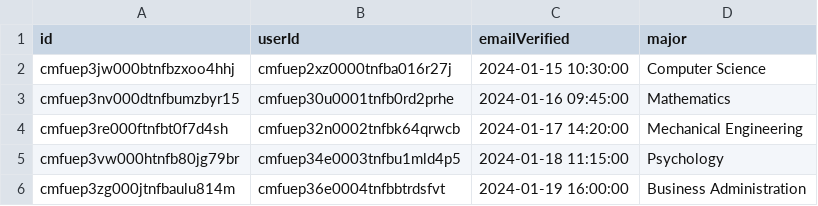
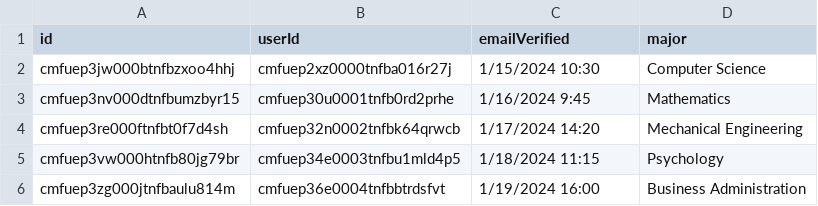
Before and after one commit to nolimitmaliq/f25-cisc474-individual, a CSV file: packages/database/CSV Data/Student_rows.csv, drawn as a sheet.

```diff
--- a/packages/database/CSV Data/Student_rows.csv
+++ b/packages/database/CSV Data/Student_rows.csv
@@ -1,6 +1,6 @@
 id,userId,emailVerified,major
-cmfuep3jw000btnfbzxoo4hhj,cmfuep2xz0000tnfba016r27j,2024-01-15 10:30:00,Computer Science
-cmfuep3nv000dtnfbumzbyr15,cmfuep30u0001tnfb0rd2prhe,2024-01-16 09:45:00,Mathematics
-cmfuep3re000ftnfbt0f7d4sh,cmfuep32n0002tnfbk64qrwcb,2024-01-17 14:20:00,Mechanical Engineering
-cmfuep3vw000htnfb80jg79br,cmfuep34e0003tnfbu1mld4p5,2024-01-18 11:15:00,Psychology
-cmfuep3zg000jtnfbaulu814m,cmfuep36e0004tnfbbtrdsfvt,2024-01-19 16:00:00,Business Administration
+cmfuep3jw000btnfbzxoo4hhj,cmfuep2xz0000tnfba016r27j,1/15/2024 10:30,Computer Science
+cmfuep3nv000dtnfbumzbyr15,cmfuep30u0001tnfb0rd2prhe,1/16/2024 9:45,Mathematics
+cmfuep3re000ftnfbt0f7d4sh,cmfuep32n0002tnfbk64qrwcb,1/17/2024 14:20,Mechanical Engineering
+cmfuep3vw000htnfb80jg79br,cmfuep34e0003tnfbu1mld4p5,1/18/2024 11:15,Psychology
+cmfuep3zg000jtnfbaulu814m,cmfuep36e0004tnfbbtrdsfvt,1/19/2024 16:00,Business Administration
```
Also changed, not shown: 2 other files.
